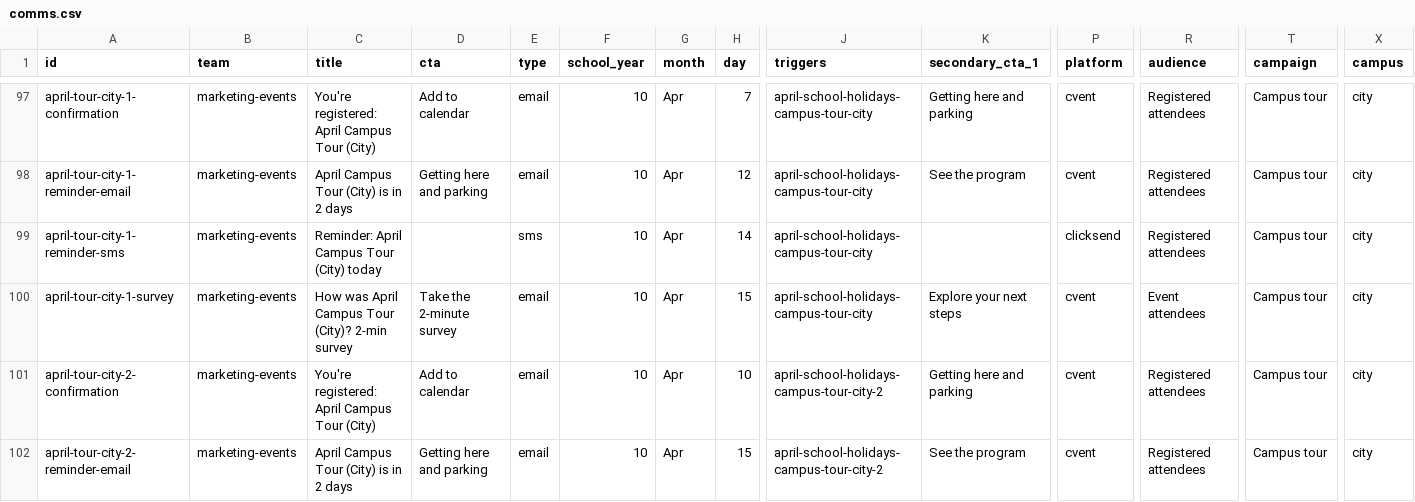
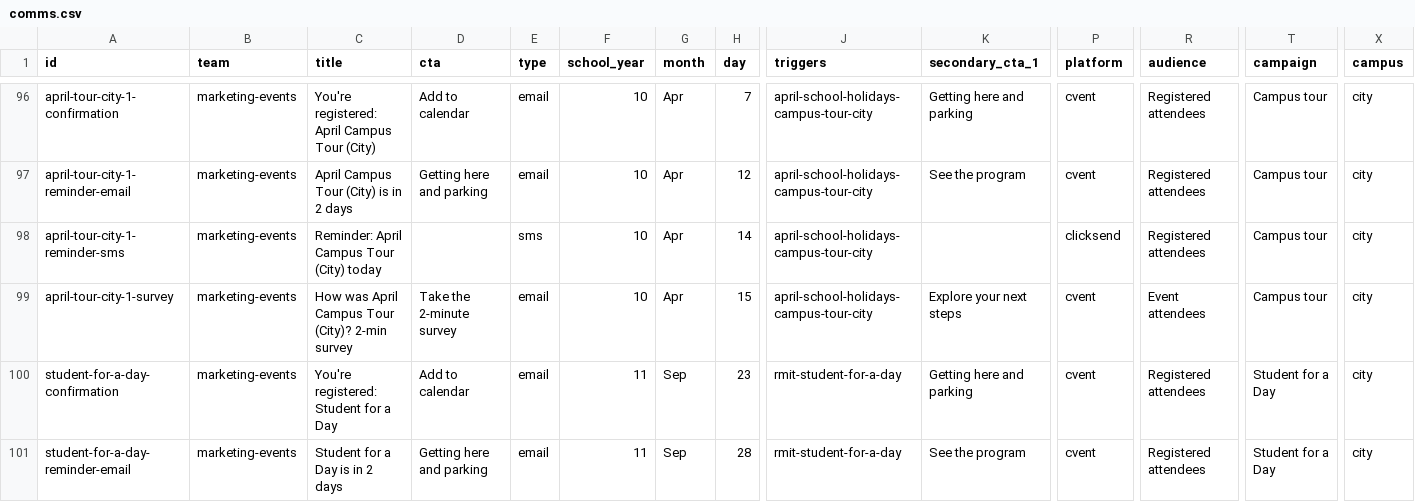
Before and after one commit to emdebeai/comms-calendar, a CSV file: server/data/comms.csv, drawn as a sheet; only a part is shown, gaps mark what is left out; the shorter side is filled out with more unchanged rows; rows hold the shown columns only; the diff covers the shown part only; the diff names each change by its address in the sheet, - before the commit and + after, or states it on an @@ line.

```diff
--- a/server/data/comms.csv
+++ b/server/data/comms.csv
-row 101: april-tour-city-2-confirmation | marketing-events | You're registered: April Campus Tour (City) | Add to calendar | email | 10 | Apr | 10 | april-school-holidays-campus-tour-city-2 | Getting here and parking | cvent | Registered attendees | Campus tour | city
-row 102: april-tour-city-2-reminder-email | marketing-events | April Campus Tour (City) is in 2 days | Getting here and parking | email | 10 | Apr | 15 | april-school-holidays-campus-tour-city-2 | See the program | cvent | Registered attendees | Campus tour | city
```
Also changed, not shown: 3 removed rows elsewhere in this file.
